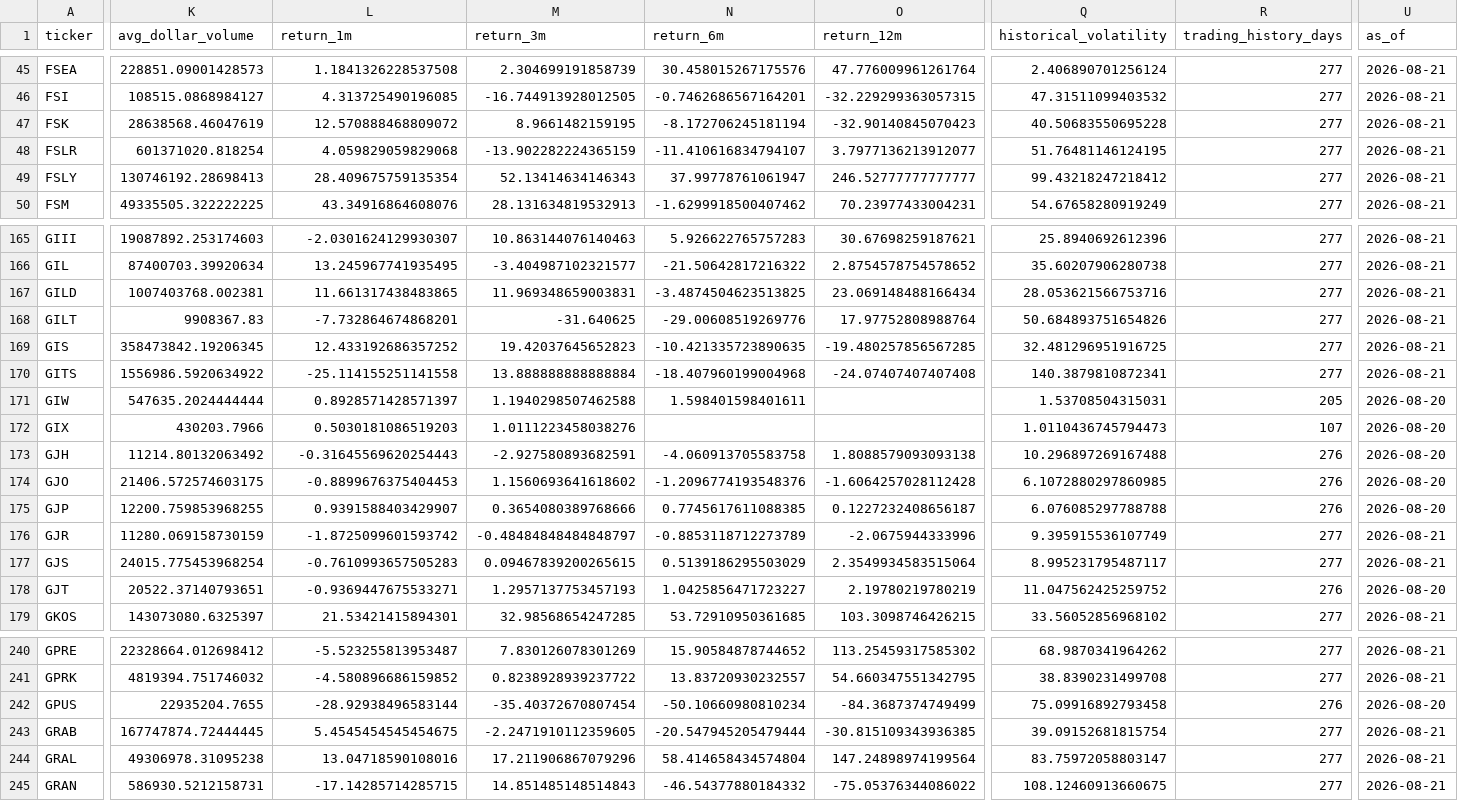
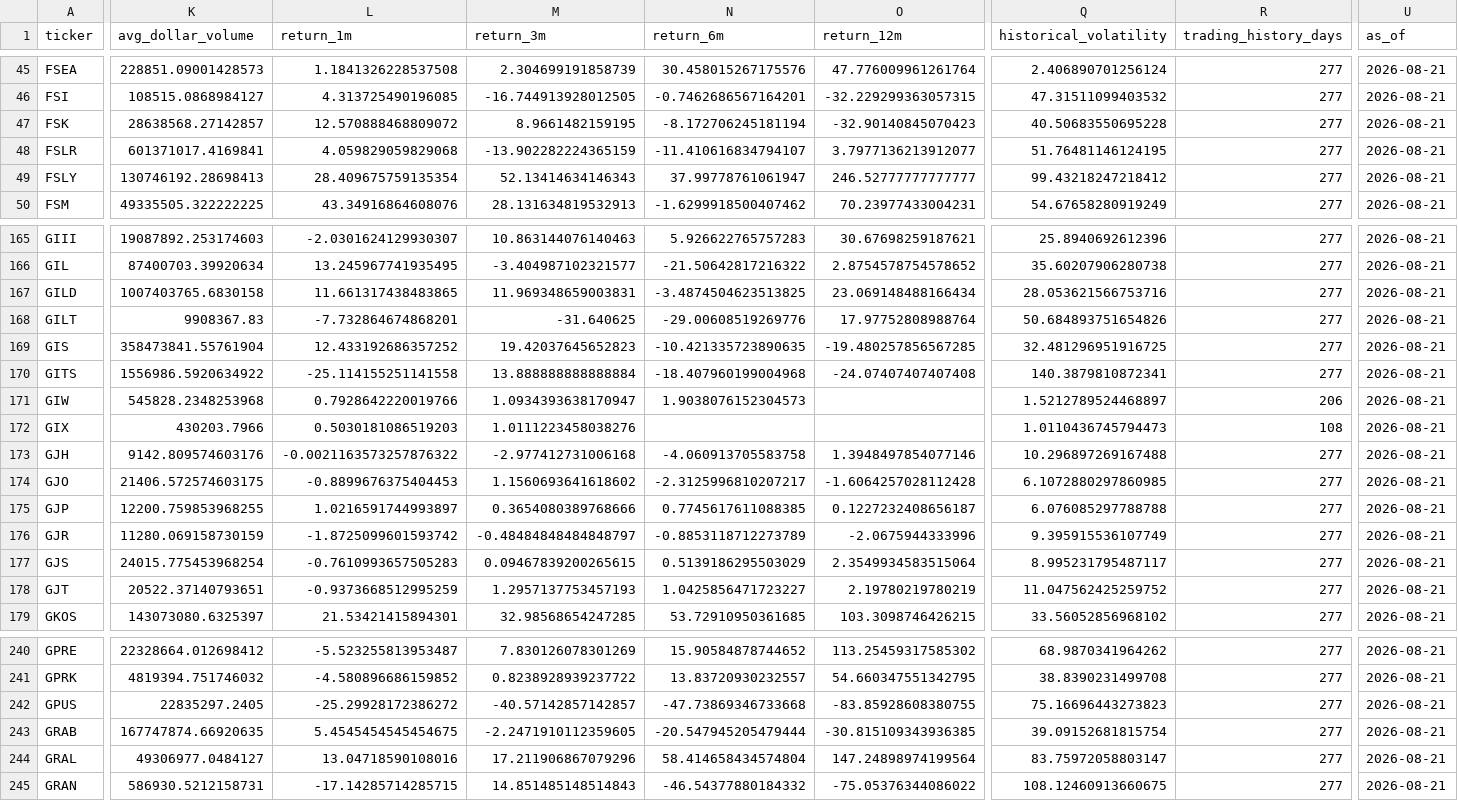
Before and after one commit to chelovekodessa/qrgf-market-data, a CSV file: data/l1/latest/pages/page-0008.csv, drawn as a sheet; only a part is shown, gaps mark what is left out; the diff covers the shown part only; the diff names each change by its address in the sheet, - before the commit and + after, or states it on an @@ line.

```diff
--- a/data/l1/latest/pages/page-0008.csv
+++ b/data/l1/latest/pages/page-0008.csv
-K47 (avg_dollar_volume): 28638568.46047619
+K47 (avg_dollar_volume): 28638568.27142857
-K48 (avg_dollar_volume): 601371020.818254
+K48 (avg_dollar_volume): 601371017.4169841
-K167 (avg_dollar_volume): 1007403768.002381
+K167 (avg_dollar_volume): 1007403765.6830158
-K169 (avg_dollar_volume): 358473842.19206345
+K169 (avg_dollar_volume): 358473841.55761904
-K171 (avg_dollar_volume): 547635.2024444444
+K171 (avg_dollar_volume): 545828.2348253968
-L171 (return_1m): 0.8928571428571397
+L171 (return_1m): 0.7928642220019766
-M171 (return_3m): 1.1940298507462588
+M171 (return_3m): 1.0934393638170947
-N171 (return_6m): 1.598401598401611
+N171 (return_6m): 1.9038076152304573
-Q171 (historical_volatility): 1.53708504315031
+Q171 (historical_volatility): 1.5212789524468897
-R171 (trading_history_days): 205
+R171 (trading_history_days): 206
-U171:U175 (as_of): 2026-08-20
+U171:U175 (as_of): 2026-08-21
-R172 (trading_history_days): 107
+R172 (trading_history_days): 108
-K173 (avg_dollar_volume): 11214.80132063492
+K173 (avg_dollar_volume): 9142.809574603176
-L173 (return_1m): -0.31645569620254443
+L173 (return_1m): -0.0021163573257876322
-M173 (return_3m): -2.927580893682591
+M173 (return_3m): -2.977412731006168
-O173 (return_12m): 1.8088579093093138
+O173 (return_12m): 1.3948497854077146
-R173:R175 (trading_history_days): 276
+R173:R175 (trading_history_days): 277
-N174 (return_6m): -1.2096774193548376
+N174 (return_6m): -2.3125996810207217
-L175 (return_1m): 0.9391588403429907
+L175 (return_1m): 1.0216591744993897
-L178 (return_1m): -0.9369447675533271
+L178 (return_1m): -0.9373668512995259
-R178 (trading_history_days): 276
+R178 (trading_history_days): 277
-U178 (as_of): 2026-08-20
+U178 (as_of): 2026-08-21
-K242 (avg_dollar_volume): 22935204.7655
+K242 (avg_dollar_volume): 22835297.2405
-L242 (return_1m): -28.92938496583144
+L242 (return_1m): -25.29928172386272
-M242 (return_3m): -35.40372670807454
+M242 (return_3m): -40.57142857142857
-N242 (return_6m): -50.10660980810234
+N242 (return_6m): -47.73869346733668
-O242 (return_12m): -84.3687374749499
+O242 (return_12m): -83.85928608380755
-Q242 (historical_volatility): 75.09916892793458
+Q242 (historical_volatility): 75.16696443273823
-R242 (trading_history_days): 276
+R242 (trading_history_days): 277
-U242 (as_of): 2026-08-20
+U242 (as_of): 2026-08-21
-K243 (avg_dollar_volume): 167747874.72444445
+K243 (avg_dollar_volume): 167747874.66920635
-K244 (avg_dollar_volume): 49306978.31095238
+K244 (avg_dollar_volume): 49306977.0484127
```
Also changed, not shown: 20 edited cells elsewhere in this file, data/l1/latest/pages/page-0001.csv, data/l1/latest/pages/page-0004.csv, 21 other files.
